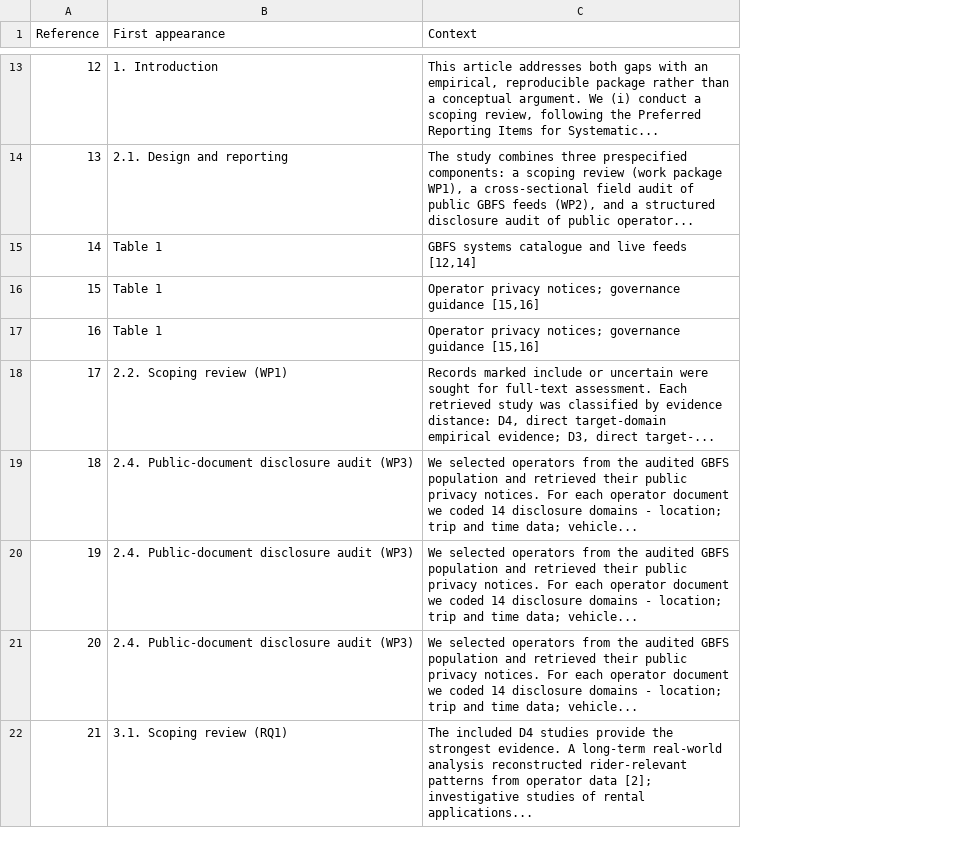
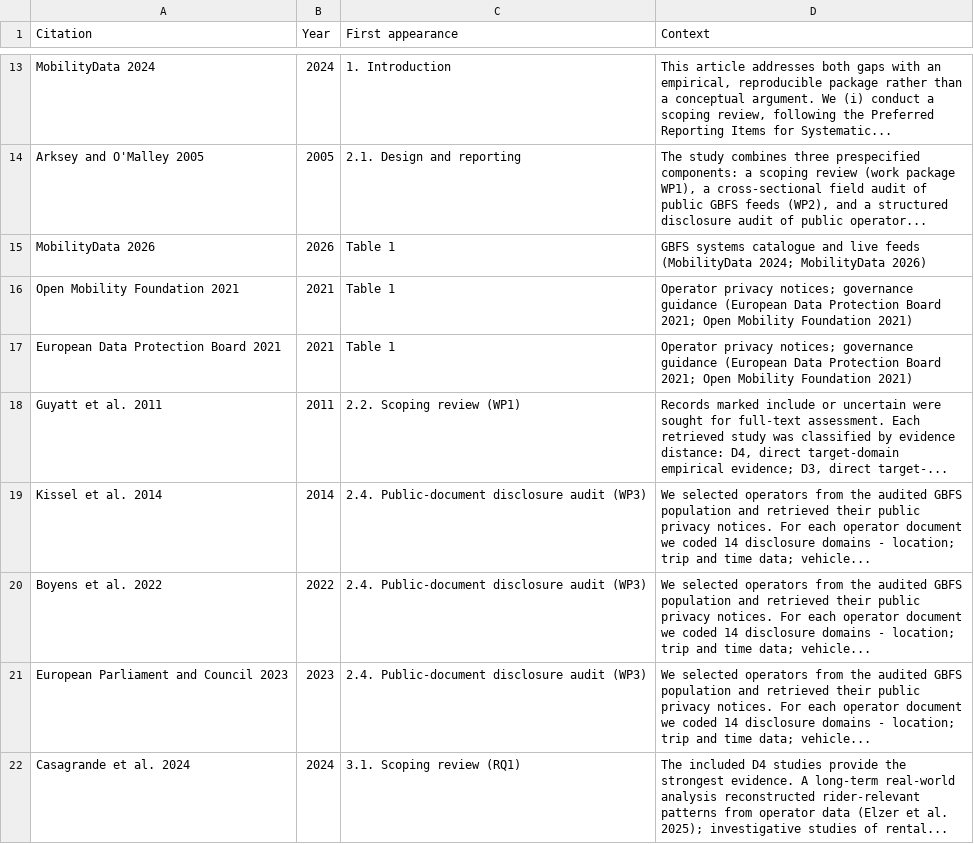
Before and after one commit to bougtoir/medical-accident-its-analysis, a CSV file: discharged_secrets_ijcip/output/Citation_Audit.csv, drawn as a sheet; only a part is shown, gaps mark what is left out; removed rows and columns are numbered as before the commit, all else as after; the diff covers the shown part only; the diff names each change by its address in the sheet, - before the commit and + after, or states it on an @@ line.

```diff
--- a/discharged_secrets_ijcip/output/Citation_Audit.csv
+++ b/discharged_secrets_ijcip/output/Citation_Audit.csv
-column A (Reference), rows 13-22: 12 | 13 | 14 | 15 | 16 | 17 | 18 | 19 | 20 | 21
+column A (Citation), rows 13-22: MobilityData 2024 | Arksey and O'Malley 2005 | MobilityData 2026 | Open Mobility Foundation 2021 | European Data Protection Board 2021 | Guyatt et al. 2011 | Kissel et al. 2014 | Boyens et al. 2022 | European Parliament and Council 2023 | Casagrande et al. 2024
+column B (Year), rows 13-22: 2024 | 2005 | 2026 | 2021 | 2021 | 2011 | 2014 | 2022 | 2023 | 2024
-D15 (Context): …live feeds [12,14]
+D15 (Context): …live feeds (MobilityData 2024; MobilityData 2026)
-D16:D17 (Context): …governance guidance [15,16]
+D16:D17 (Context): …governance guidance (European Data Protection Board 2021; Open Mobility Foundation 2021)
-D22 (Context): …operator data [2]; investigative studies of rental applications...
+D22 (Context): …operator data (Elzer et al. 2025); investigative studies of rental...
```
Also changed, not shown: 8 edited cells elsewhere in this file, discharged_secrets_ijcip/output/Reference_Verification.csv, 28 other files.
